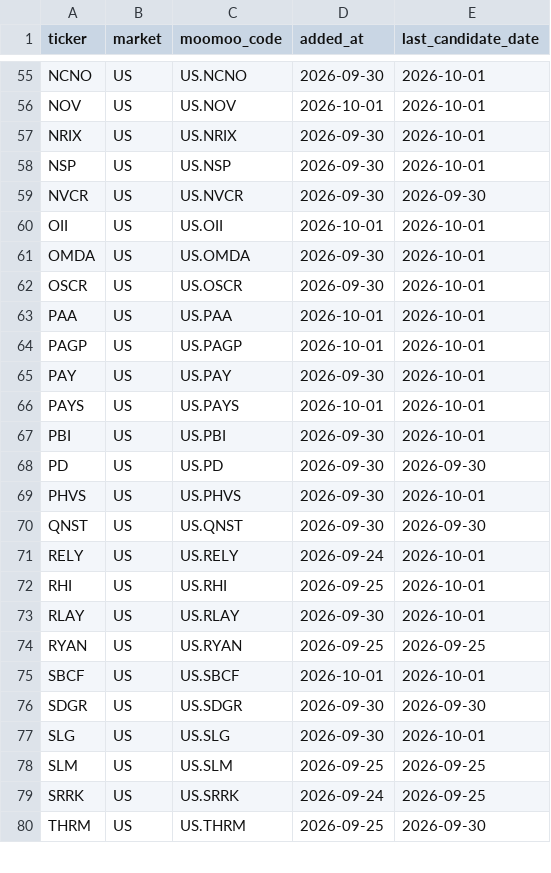
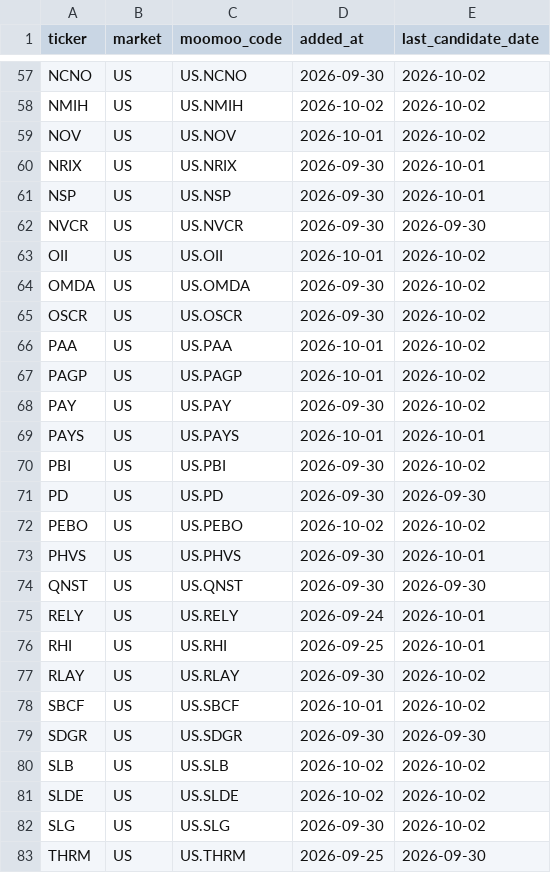
Before and after one commit to ishikawa238/Claude_Ishikawa, a CSV file: Investment/investment_support/moomoo_watchlist_sync.csv, drawn as a sheet; only a part is shown, gaps mark what is left out; removed rows and columns are numbered as before the commit, all else as after; the diff covers the shown part only; the diff names each change by its address in the sheet, - before the commit and + after, or states it on an @@ line.

```diff
--- a/Investment/investment_support/moomoo_watchlist_sync.csv
+++ b/Investment/investment_support/moomoo_watchlist_sync.csv
-E57 (last_candidate_date): 2026-10-01
+E57 (last_candidate_date): 2026-10-02
+row 58: NMIH | US | US.NMIH | 2026-10-02 | 2026-10-02
-E59 (last_candidate_date): 2026-10-01
+E59 (last_candidate_date): 2026-10-02
-E63:E68 (last_candidate_date): 2026-10-01
+E63:E68 (last_candidate_date): 2026-10-02
-E70 (last_candidate_date): 2026-10-01
+E70 (last_candidate_date): 2026-10-02
+row 72: PEBO | US | US.PEBO | 2026-10-02 | 2026-10-02
-E77 (last_candidate_date): 2026-10-01
+E77 (last_candidate_date): 2026-10-02
-row 74: RYAN | US | US.RYAN | 2026-09-25 | 2026-09-25
-E78 (last_candidate_date): 2026-10-01
+E78 (last_candidate_date): 2026-10-02
+row 80: SLB | US | US.SLB | 2026-10-02 | 2026-10-02
+row 81: SLDE | US | US.SLDE | 2026-10-02 | 2026-10-02
-E82 (last_candidate_date): 2026-10-01
+E82 (last_candidate_date): 2026-10-02
-row 78: SLM | US | US.SLM | 2026-09-25 | 2026-09-25
-row 79: SRRK | US | US.SRRK | 2026-09-24 | 2026-09-25
```
Also changed, not shown: 6 added rows, 3 removed rows and 45 edited cells elsewhere in this file.
